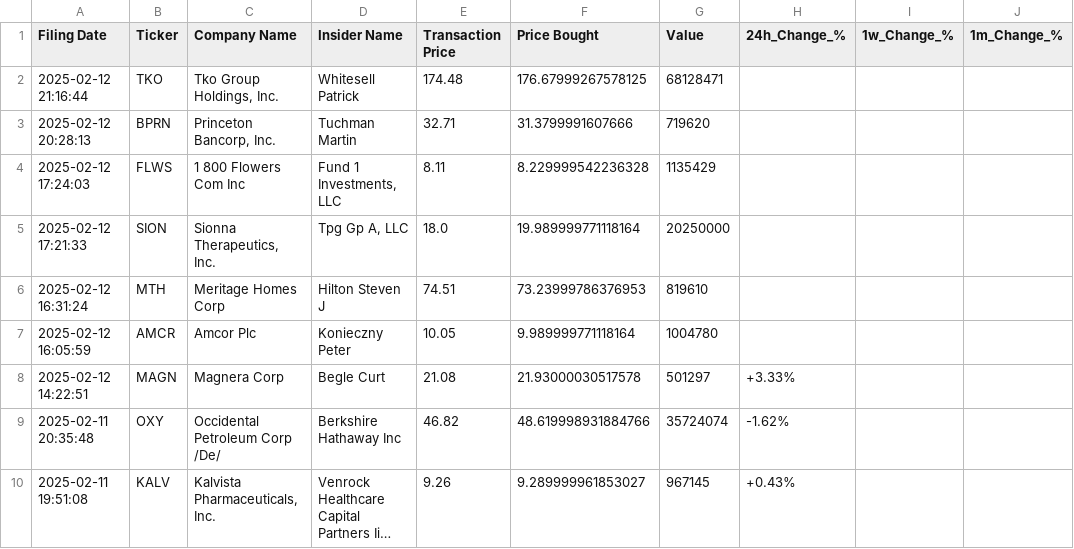
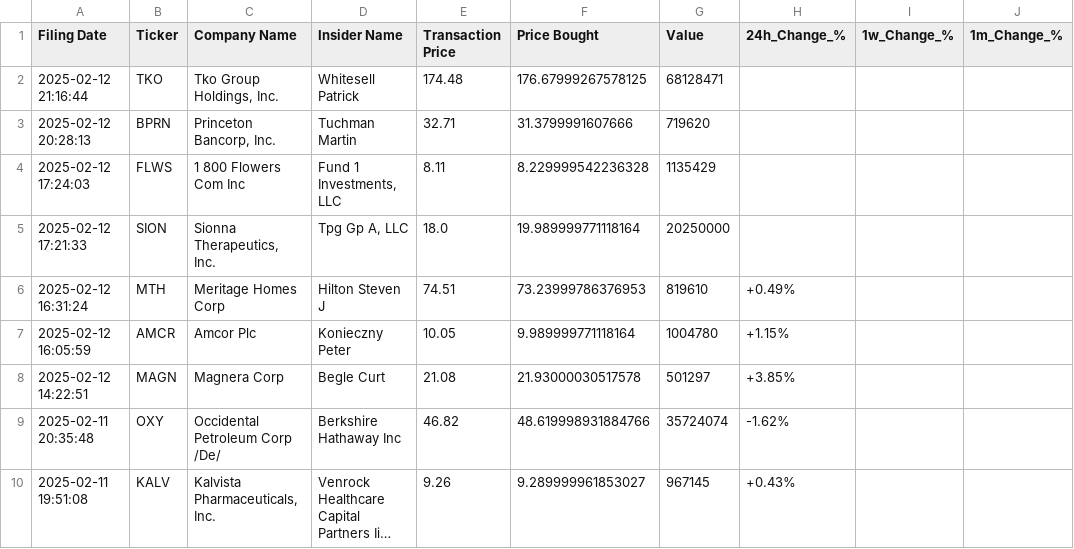
Before and after one commit to avillanuevak/Insider_Trades, a CSV file: insider_buys_analysis.csv, drawn as a sheet; only a part is shown; long unchanged cells end in ….

```diff
--- a/insider_buys_analysis.csv
+++ b/insider_buys_analysis.csv
@@ -5,5 +5,5 @@ Filing Date,Ticker,Company Name,Insider Name,Transaction Price,Price Bought,Valu
 2025-02-12 17:21:33,SION,"Sionna Therapeutics, Inc.","Tpg Gp A, LLC",18.0,19.989999771118164,20250000,,,
-2025-02-12 16:31:24,MTH,Meritage Homes Corp,Hilton Steven J,74.51,73.23999786376953,819610,,,
-2025-02-12 16:05:59,AMCR,Amcor Plc,Konieczny Peter,10.05,9.989999771118164,1004780,,,
-2025-02-12 14:22:51,MAGN,Magnera Corp,Begle Curt,21.08,21.93000030517578,501297,+3.33%,,
+2025-02-12 16:31:24,MTH,Meritage Homes Corp,Hilton Steven J,74.51,73.23999786376953,819610,+0.49%,,
+2025-02-12 16:05:59,AMCR,Amcor Plc,Konieczny Peter,10.05,9.989999771118164,1004780,+1.15%,,
+2025-02-12 14:22:51,MAGN,Magnera Corp,Begle Curt,21.08,21.93000030517578,501297,+3.85%,,
 2025-02-11 20:35:48,OXY,Occidental Petroleum Corp /De/,Berkshire Hathaway Inc,46.82,48.619998931884766,35724074,-1.62%,,
```
Also changed, not shown: 1 other file.
